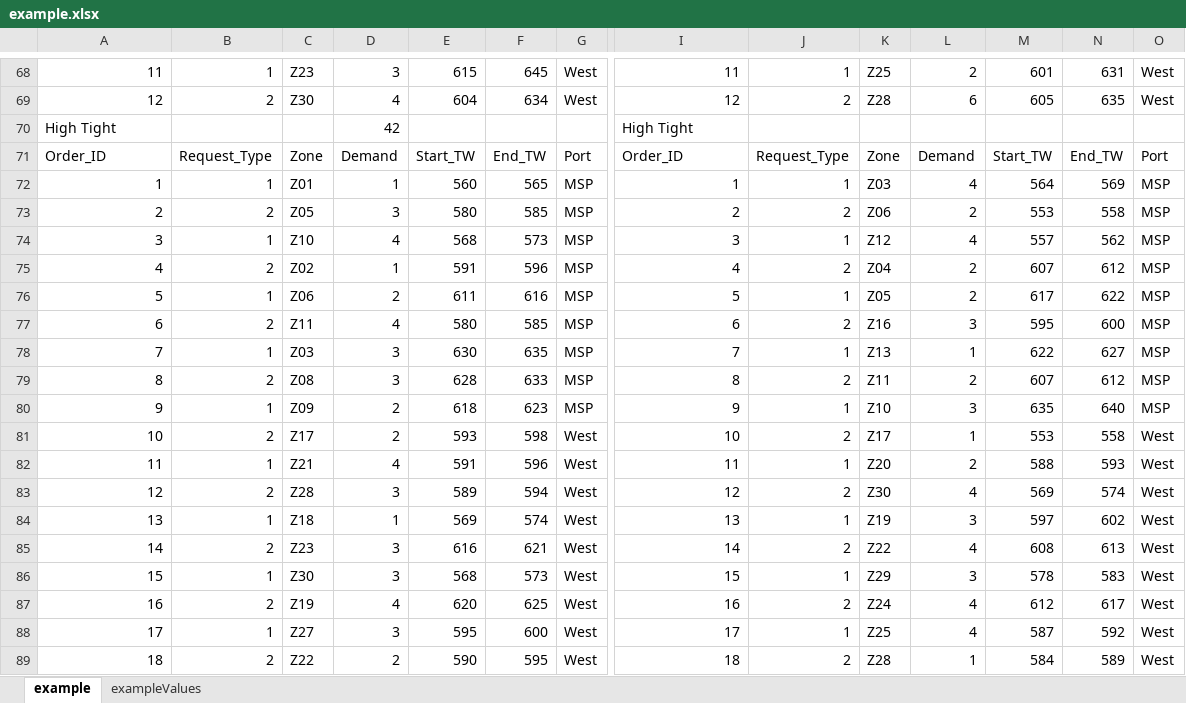
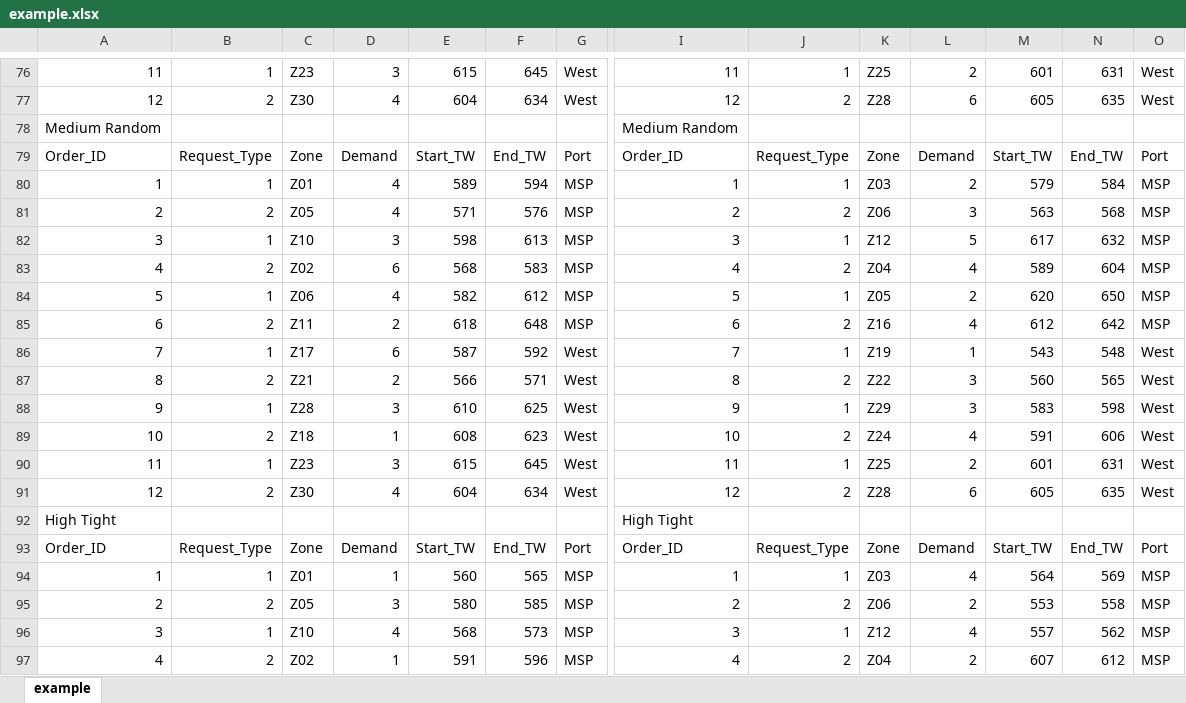
Before and after one commit to chensxb97/ferryServiceVRP, an Excel workbook: datasets/example.xlsx, sheet example, drawn as a sheet; only a part is shown, gaps mark what is left out; the shorter side is filled out with more unchanged rows; values as stored, in another font and other column widths than the file's, no borders; addresses are those after the commit; rows hold the shown columns only; the diff covers the shown part only; the diff names each change by its address in the sheet, - before the commit and + after, or states it on an @@ line.

```diff
--- a/datasets/example.xlsx (sheet example)
+++ b/datasets/example.xlsx (sheet example)
@@ sheet tab hidden: exampleValues @@
+row 78: Medium Random |  |  |  |  |  |  | Medium Random
+row 79: Order_ID | Request_Type | Zone | Demand | Start_TW | End_TW | Port | Order_ID | Request_Type | Zone | Demand | Start_TW | End_TW | Port
+row 80: 1 | 1 | Z01 | 4 | 589 | 594 | MSP | 1 | 1 | Z03 | 2 | 579 | 584 | MSP
+row 81: 2 | 2 | Z05 | 4 | 571 | 576 | MSP | 2 | 2 | Z06 | 3 | 563 | 568 | MSP
+row 82: 3 | 1 | Z10 | 3 | 598 | 613 | MSP | 3 | 1 | Z12 | 5 | 617 | 632 | MSP
+row 83: 4 | 2 | Z02 | 6 | 568 | 583 | MSP | 4 | 2 | Z04 | 4 | 589 | 604 | MSP
+row 84: 5 | 1 | Z06 | 4 | 582 | 612 | MSP | 5 | 1 | Z05 | 2 | 620 | 650 | MSP
+row 85: 6 | 2 | Z11 | 2 | 618 | 648 | MSP | 6 | 2 | Z16 | 4 | 612 | 642 | MSP
+row 86: 7 | 1 | Z17 | 6 | 587 | 592 | West | 7 | 1 | Z19 | 1 | 543 | 548 | West
+row 87: 8 | 2 | Z21 | 2 | 566 | 571 | West | 8 | 2 | Z22 | 3 | 560 | 565 | West
+row 88: 9 | 1 | Z28 | 3 | 610 | 625 | West | 9 | 1 | Z29 | 3 | 583 | 598 | West
+row 89: 10 | 2 | Z18 | 1 | 608 | 623 | West | 10 | 2 | Z24 | 4 | 591 | 606 | West
+row 90: 11 | 1 | Z23 | 3 | 615 | 645 | West | 11 | 1 | Z25 | 2 | 601 | 631 | West
+row 91: 12 | 2 | Z30 | 4 | 604 | 634 | West | 12 | 2 | Z28 | 6 | 605 | 635 | West
-D92: 42
+D92: (empty)
```
Also changed, not shown: 28 added rows and 1 edited cell elsewhere in this sheet, 26 other files.
